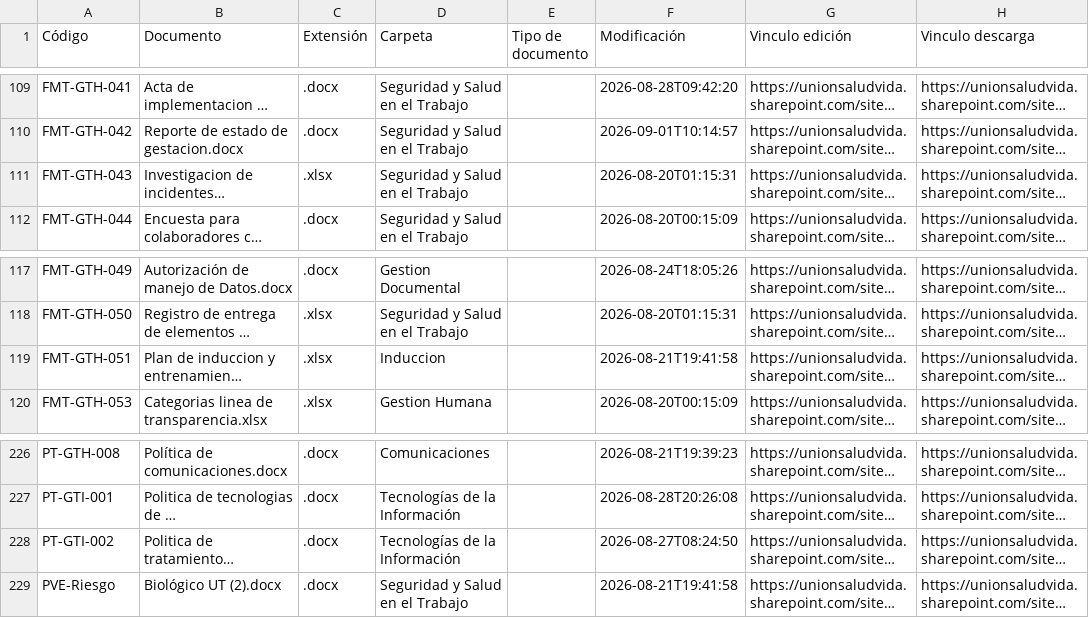
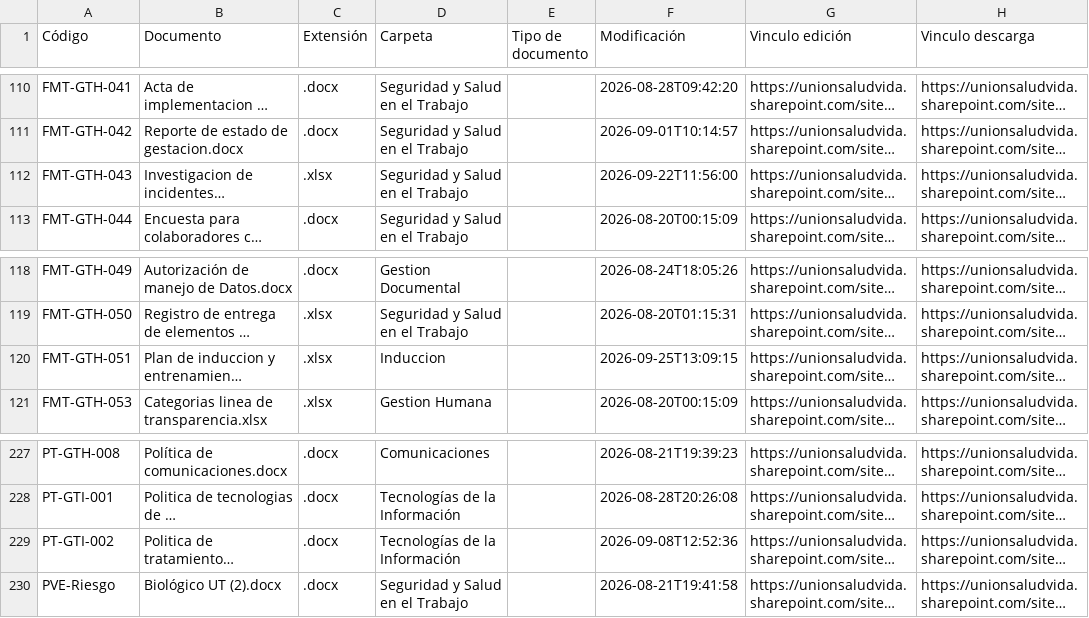
Before and after one commit to unionsaludvida2/gestiondocumental, a CSV file: REPOSITORIO_DOCUMENTAL.csv, drawn as a sheet; only a part is shown, gaps mark what is left out; long unchanged cells end in …; addresses are those after the commit; the diff covers the shown part only; the diff names each change by its address in the sheet, - before the commit and + after, or states it on an @@ line.

```diff
--- a/REPOSITORIO_DOCUMENTAL.csv
+++ b/REPOSITORIO_DOCUMENTAL.csv
-F112 (Modificación): 2026-08-20T01:15:31
+F112 (Modificación): 2026-09-22T11:56:00
-F120 (Modificación): 2026-08-21T19:41:58
+F120 (Modificación): 2026-09-25T13:09:15
-F229 (Modificación): 2026-08-27T08:24:50
+F229 (Modificación): 2026-09-08T12:52:36
```
Also changed, not shown: 1 added row and 12 edited cells elsewhere in this file, 7 other files.
